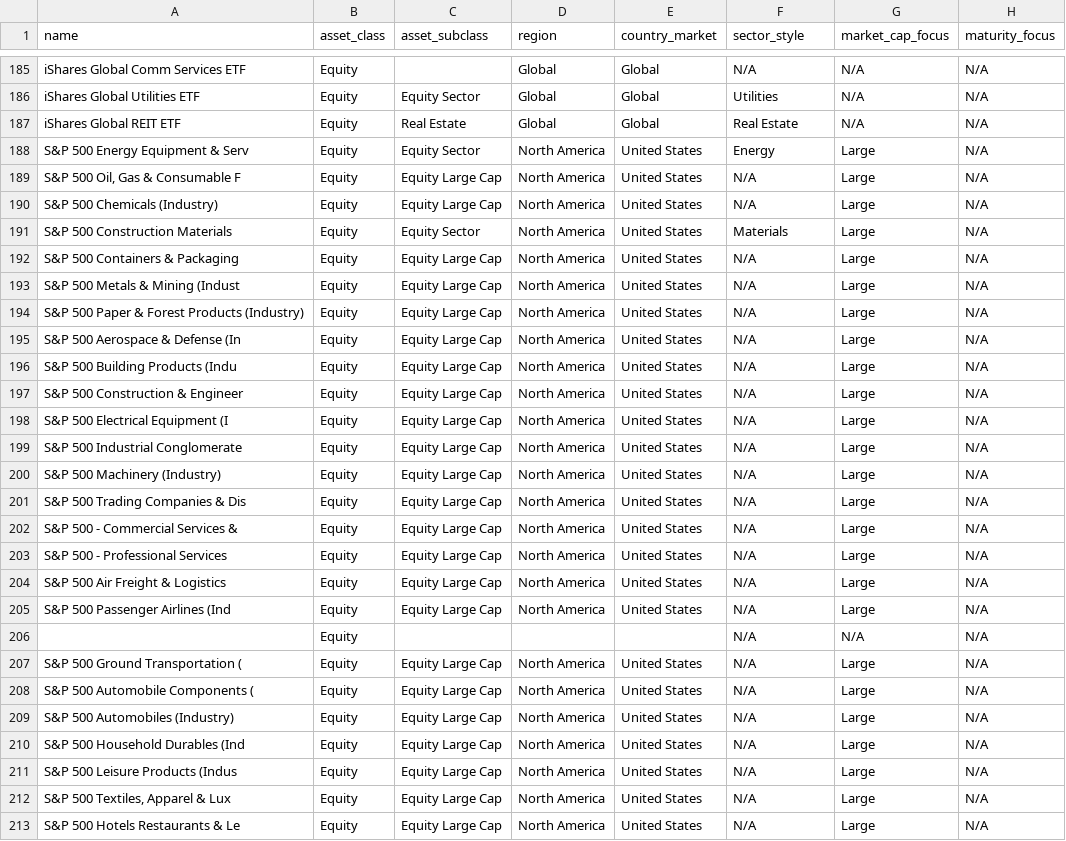
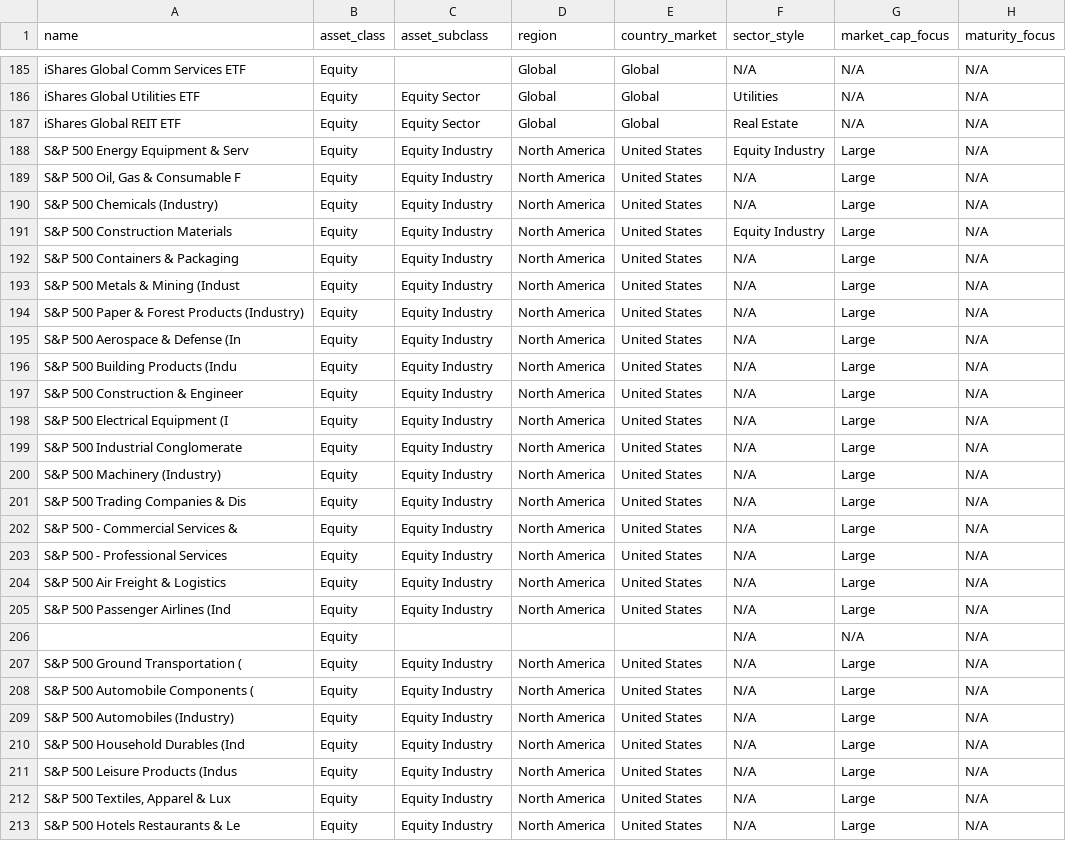
Before and after one commit to Kasim81/market_dash_auto, a CSV file: index_library.csv, drawn as a sheet; only a part is shown, gaps mark what is left out; the diff covers the shown part only; the diff names each change by its address in the sheet, - before the commit and + after, or states it on an @@ line.

Commit message:
Add files via upload

```diff
--- a/index_library.csv
+++ b/index_library.csv
-C187 (asset_subclass): Real Estate
+C187 (asset_subclass): Equity Sector
-C188 (asset_subclass): Equity Sector
+C188 (asset_subclass): Equity Industry
-F188 (sector_style): Energy
+F188 (sector_style): Equity Industry
-C189:C190 (asset_subclass): Equity Large Cap
+C189:C190 (asset_subclass): Equity Industry
-C191 (asset_subclass): Equity Sector
+C191 (asset_subclass): Equity Industry
-F191 (sector_style): Materials
+F191 (sector_style): Equity Industry
-C192:C205 (asset_subclass): Equity Large Cap
+C192:C205 (asset_subclass): Equity Industry
-C207:C213 (asset_subclass): Equity Large Cap
+C207:C213 (asset_subclass): Equity Industry
```
Also changed, not shown: 89 edited cells elsewhere in this file.
